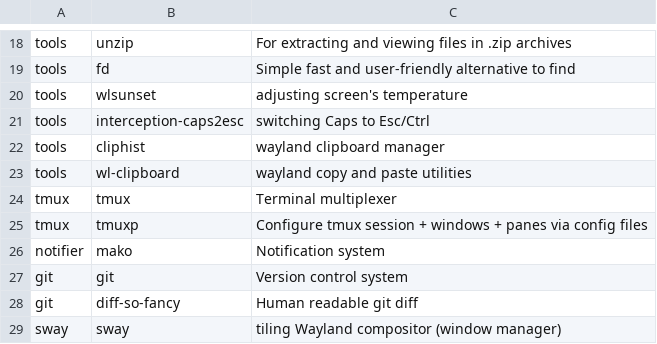
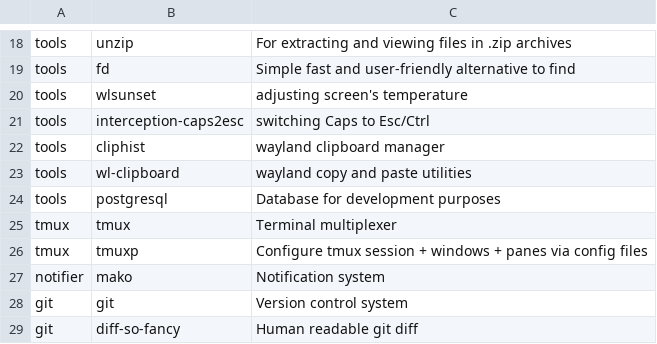
Before and after one commit to markoc1120/arch_installer, a CSV file: apps.csv, drawn as a sheet; only a part is shown, gaps mark what is left out; the shorter side is filled out with more unchanged rows.

Commit message:
feat: added postgres to apps.csv

```diff
--- a/apps.csv
+++ b/apps.csv
@@ -23,2 +23,3 @@ tools,cliphist,wayland clipboard manager
 tools,wl-clipboard,wayland copy and paste utilities
+tools,postgresql,Database for development purposes
 tmux,tmux,Terminal multiplexer
```
